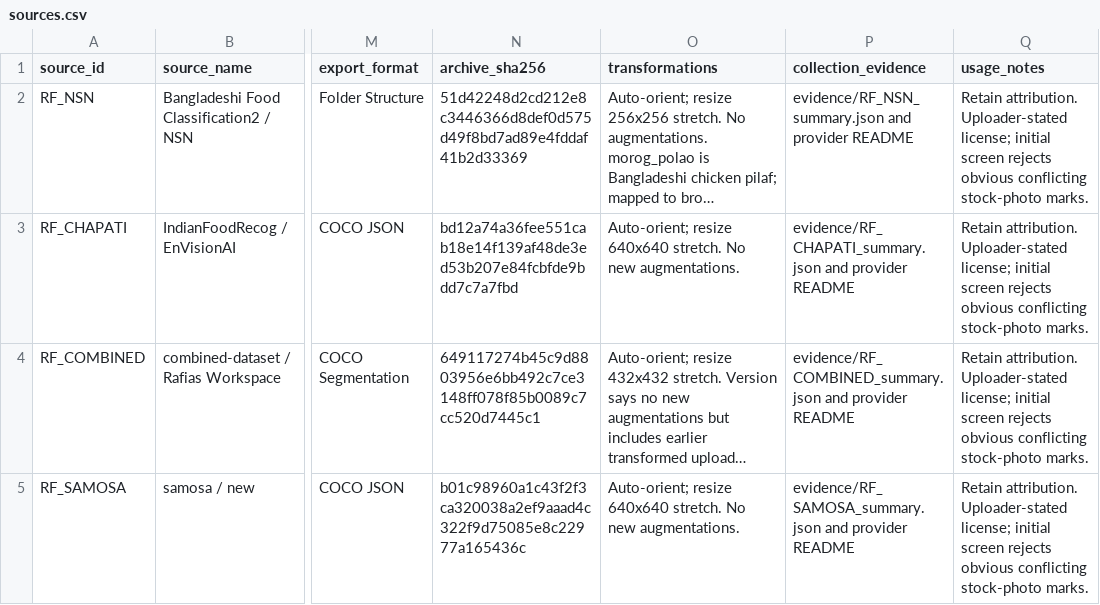
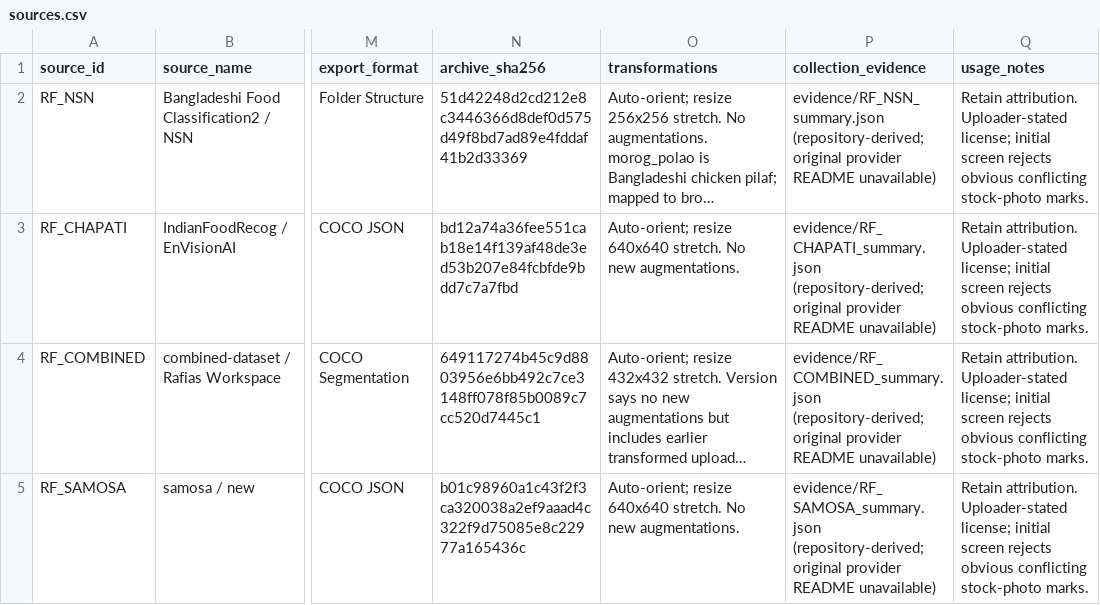
Before and after one commit to MhassaanK68/macromate, a CSV file: data/sources.csv, drawn as a sheet; only a part is shown, gaps mark what is left out; long unchanged cells end in …; the diff names each change by its address in the sheet, - before the commit and + after, or states it on an @@ line.

Commit message:
Complete data audit and technical report

```diff
--- a/data/sources.csv
+++ b/data/sources.csv
-P2 (collection_evidence): evidence/RF_NSN_summary.json and provider README
+P2 (collection_evidence): evidence/RF_NSN_summary.json (repository-derived; original provider README unavailable)
-P3 (collection_evidence): evidence/RF_CHAPATI_summary.json and provider README
+P3 (collection_evidence): evidence/RF_CHAPATI_summary.json (repository-derived; original provider README unavailable)
-P4 (collection_evidence): evidence/RF_COMBINED_summary.json and provider README
+P4 (collection_evidence): evidence/RF_COMBINED_summary.json (repository-derived; original provider README unavailable)
-P5 (collection_evidence): evidence/RF_SAMOSA_summary.json and provider README
+P5 (collection_evidence): evidence/RF_SAMOSA_summary.json (repository-derived; original provider README unavailable)
```
Also changed, not shown: 15 other files.
